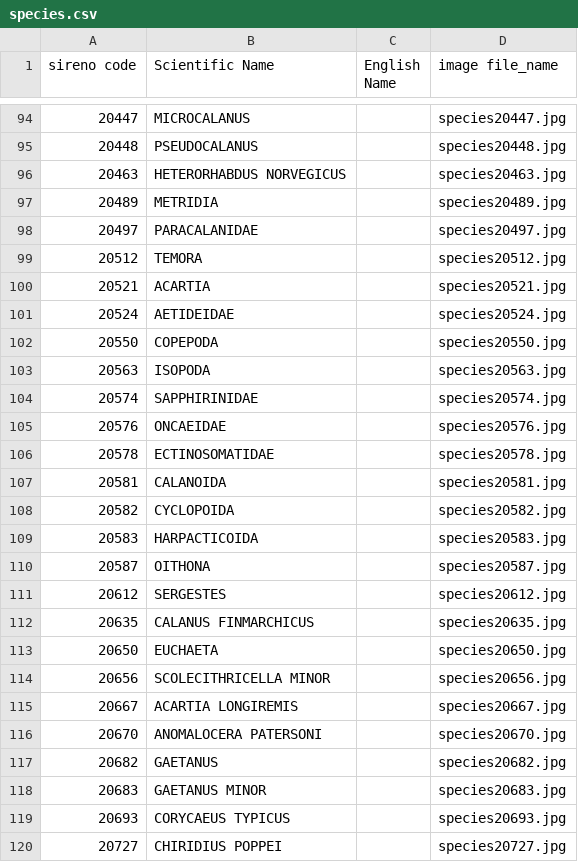
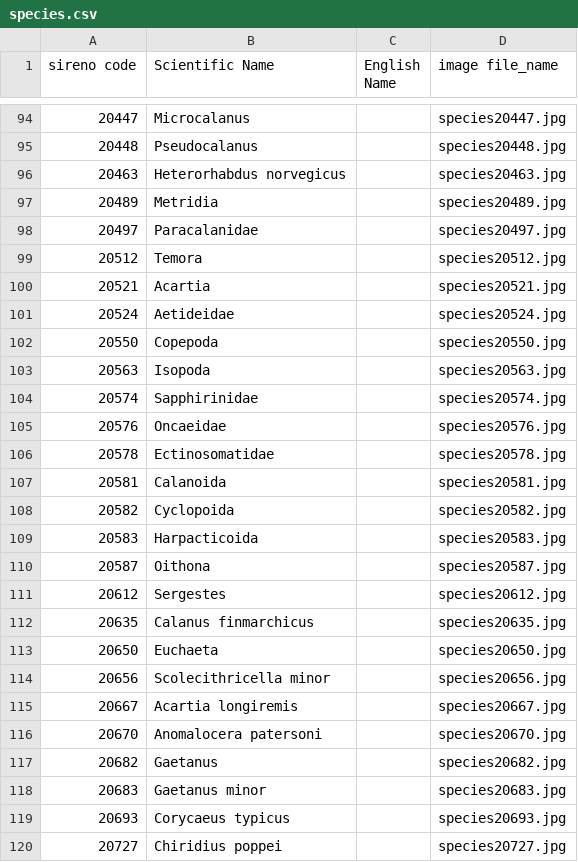
Before and after one commit to HM2468/echogramlib, a CSV file: lib/assets/species.csv, drawn as a sheet; only a part is shown, gaps mark what is left out; the diff covers the shown part only.

```diff
--- a/lib/assets/species.csv
+++ b/lib/assets/species.csv
@@ -94,27 +94,27 @@
-20447,MICROCALANUS,,species20447.jpg
-20448,PSEUDOCALANUS,,species20448.jpg
-20463,HETERORHABDUS NORVEGICUS,,species20463.jpg
-20489,METRIDIA,,species20489.jpg
-20497,PARACALANIDAE,,species20497.jpg
-20512,TEMORA,,species20512.jpg
-20521,ACARTIA,,species20521.jpg
-20524,AETIDEIDAE,,species20524.jpg
-20550,COPEPODA,,species20550.jpg
-20563,ISOPODA,,species20563.jpg
-20574,SAPPHIRINIDAE,,species20574.jpg
-20576,ONCAEIDAE,,species20576.jpg
-20578,ECTINOSOMATIDAE,,species20578.jpg
-20581,CALANOIDA,,species20581.jpg
-20582,CYCLOPOIDA,,species20582.jpg
-20583,HARPACTICOIDA,,species20583.jpg
-20587,OITHONA,,species20587.jpg
-20612,SERGESTES,,species20612.jpg
-20635,CALANUS FINMARCHICUS,,species20635.jpg
-20650,EUCHAETA,,species20650.jpg
-20656,SCOLECITHRICELLA MINOR,,species20656.jpg
-20667,ACARTIA LONGIREMIS,,species20667.jpg
-20670,ANOMALOCERA PATERSONI,,species20670.jpg
-20682,GAETANUS,,species20682.jpg
-20683,GAETANUS MINOR,,species20683.jpg
-20693,CORYCAEUS TYPICUS,,species20693.jpg
-20727,CHIRIDIUS POPPEI,,species20727.jpg
+20447,Microcalanus,,species20447.jpg
+20448,Pseudocalanus,,species20448.jpg
+20463,Heterorhabdus norvegicus,,species20463.jpg
+20489,Metridia,,species20489.jpg
+20497,Paracalanidae,,species20497.jpg
+20512,Temora,,species20512.jpg
+20521,Acartia,,species20521.jpg
+20524,Aetideidae,,species20524.jpg
+20550,Copepoda,,species20550.jpg
+20563,Isopoda,,species20563.jpg
+20574,Sapphirinidae,,species20574.jpg
+20576,Oncaeidae,,species20576.jpg
+20578,Ectinosomatidae,,species20578.jpg
+20581,Calanoida,,species20581.jpg
+20582,Cyclopoida,,species20582.jpg
+20583,Harpacticoida,,species20583.jpg
+20587,Oithona,,species20587.jpg
+20612,Sergestes,,species20612.jpg
+20635,Calanus finmarchicus,,species20635.jpg
+20650,Euchaeta,,species20650.jpg
+20656,Scolecithricella minor,,species20656.jpg
+20667,Acartia longiremis,,species20667.jpg
+20670,Anomalocera patersoni,,species20670.jpg
+20682,Gaetanus,,species20682.jpg
+20683,Gaetanus minor,,species20683.jpg
+20693,Corycaeus typicus,,species20693.jpg
+20727,Chiridius poppei,,species20727.jpg
```
Also changed, not shown: 115 edited cells elsewhere in this file, lib/assets/compositions.csv, 7 other files.
